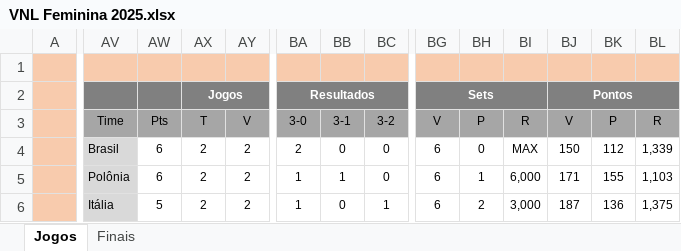
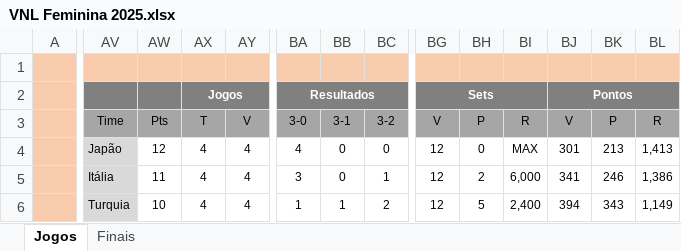
Before and after one commit to maurilyn/volei-planilha-VNL-feminino-2025, an Excel workbook: VNL Feminina 2025.xlsx, sheet Jogos, drawn as a sheet; only a part is shown, gaps mark what is left out; values as stored, in another font and other column widths than the file's, no borders; conditional formats not drawn; the diff covers the shown part only; the diff names each change by its address in the sheet, - before the commit and + after, or states it on an @@ line.

Commit message:
Att Semana 1

```diff
--- a/VNL Feminina 2025.xlsx (sheet Jogos)
+++ b/VNL Feminina 2025.xlsx (sheet Jogos)
-AV4: Brasil
+AV4: Japão
-AW4: 6
+AW4: 12
-AX4:AX6: 2
+AX4:AX6: 4
-AY4:AY6: 2
+AY4:AY6: 4
-BA4: 2
+BA4: 4
-BG4:BG6: 6
+BG4:BG6: 12
-BJ4: 150
+BJ4: 301
-BK4: 112
+BK4: 213
-BL4: 1,339
+BL4: 1,413
-AV5: Polônia
+AV5: Itália
-AW5: 6
+AW5: 11
-BA5: 1
+BA5: 3
-BB5: 1
+BB5: 0
-BC5: 0
+BC5: 1
-BH5: 1
+BH5: 2
-BJ5: 171
+BJ5: 341
-BK5: 155
+BK5: 246
-BL5: 1,103
+BL5: 1,386
-AV6: Itália
+AV6: Turquia
-AW6: 5
+AW6: 10
-BB6: 0
+BB6: 1
-BC6: 1
+BC6: 2
-BH6: 2
+BH6: 5
-BI6: 3,000
+BI6: 2,400
-BJ6: 187
+BJ6: 394
-BK6: 136
+BK6: 343
-BL6: 1,375
+BL6: 1,149
```
Also changed, not shown: 25 added rows, 25 removed rows and 504 edited cells elsewhere in this sheet, sheet Finais, formulas that keep their value, hidden cells.
